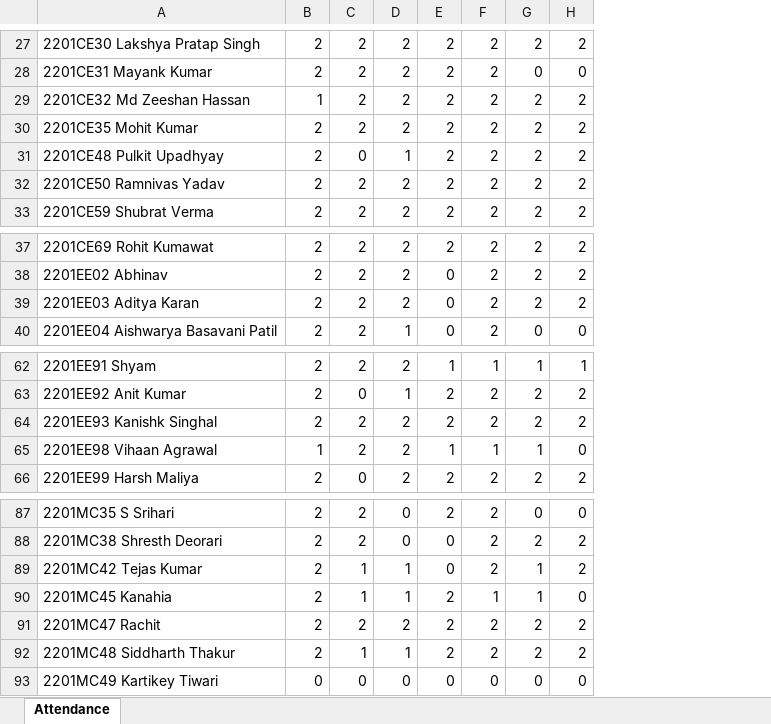
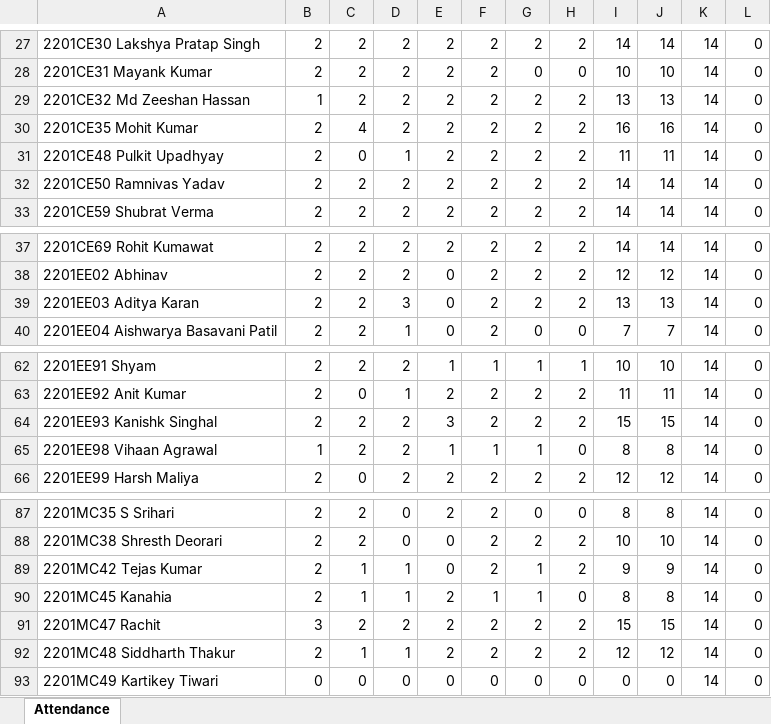
Before and after one commit to kushalag02/CS384_Assignment, an Excel workbook: output_excel.xlsx, sheet Attendance, drawn as a sheet; only a part is shown, gaps mark what is left out; values as stored, in another font and other column widths than the file's, no cell formats; the diff covers the shown part only; the diff names each change by its address in the sheet, - before the commit and + after, or states it on an @@ line.

```diff
--- a/output_excel.xlsx (sheet Attendance)
+++ b/output_excel.xlsx (sheet Attendance)
+column I, rows 27-33: 14 | 10 | 13 | 16 | 11 | 14 | 14; rows 37-40: 14 | 12 | 13 | 7; rows 62-66: 10 | 11 | 15 | 8 | 12; rows 87-93: 8 | 10 | 9 | 8 | 15 | 12 | 0
+column J, rows 27-33: 14 | 10 | 13 | 16 | 11 | 14 | 14; rows 37-40: 14 | 12 | 13 | 7; rows 62-66: 10 | 11 | 15 | 8 | 12; rows 87-93: 8 | 10 | 9 | 8 | 15 | 12 | 0
+column K, rows 27-33: all 14; rows 37-40: all 14; rows 62-66: all 14; rows 87-93: all 14
+column L, rows 27-33: all 0; rows 37-40: all 0; rows 62-66: all 0; rows 87-93: all 0
-C30: 2
+C30: 4
-D39: 2
+D39: 3
-E64: 2
+E64: 3
-B91: 2
+B91: 3
```
Also changed, not shown: 28 edited cells elsewhere in this sheet, cell formats, 1 other file.
